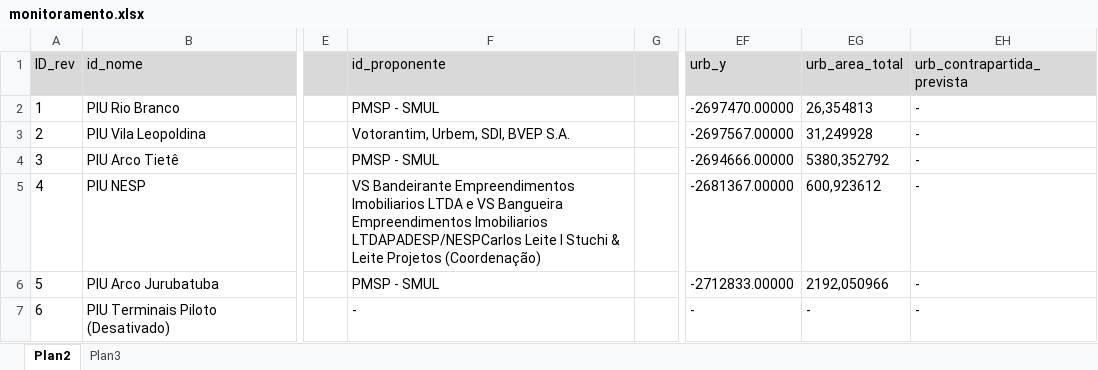
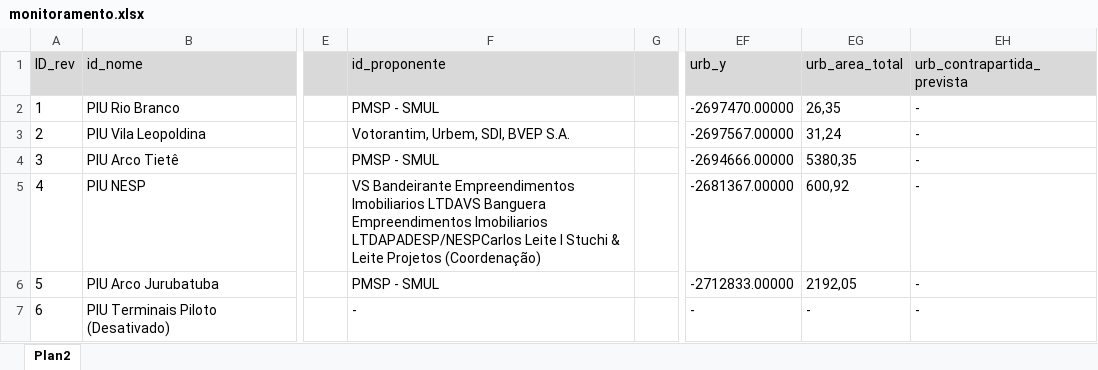
Before and after one commit to SPURB/piu-monitoramento, an Excel workbook: data_src/monitoramento.xlsx, sheet Plan2, drawn as a sheet; only a part is shown, gaps mark what is left out; values as stored, in another font and other column widths than the file's, no borders; charts and pictures and conditional formats not drawn; the diff covers the shown part only; the diff names each change by its address in the sheet, - before the commit and + after, or states it on an @@ line.

```diff
--- a/data_src/monitoramento.xlsx (sheet Plan2)
+++ b/data_src/monitoramento.xlsx (sheet Plan2)
-sheet tab: Plan3
-EG2 (urb_area_total): 26,354813
+EG2 (urb_area_total): 26,35
-EG3 (urb_area_total): 31,249928
+EG3 (urb_area_total): 31,24
-EG4 (urb_area_total): 5380,352792
+EG4 (urb_area_total): 5380,35
-F5 (id_proponente): …Empreendimentos Imobiliarios LTDA e VS Bangueira Empreendimentos Imobiliarios…
+F5 (id_proponente): …Empreendimentos Imobiliarios LTDAVS Banguera Empreendimentos Imobiliarios…
-EG5 (urb_area_total): 600,923612
+EG5 (urb_area_total): 600,92
-EG6 (urb_area_total): 2192,050966
+EG6 (urb_area_total): 2192,05
```
Also changed, not shown: 18 edited cells and cell formats elsewhere in this sheet, formulas that keep their value, charts or pictures, data_src/hiperlinks.xlsx, 48 other files.
